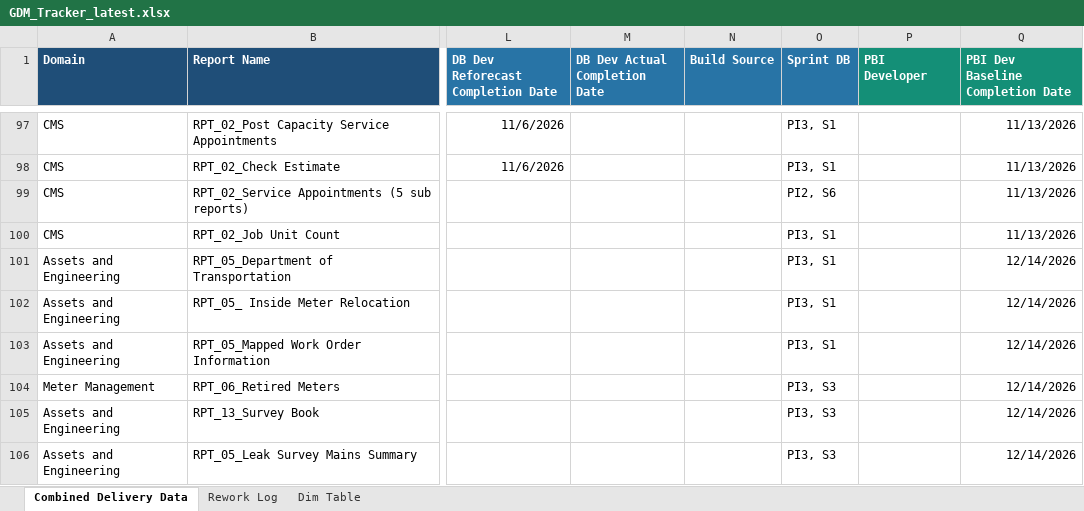
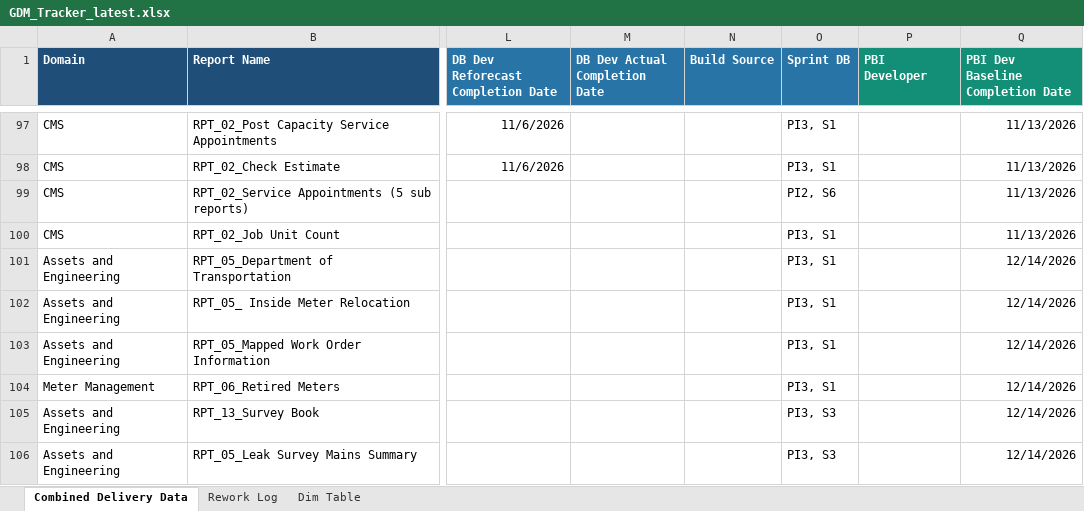
Before and after one commit to bezagetaneh01-lgtm/beza, an Excel workbook: docs/data/GDM_Tracker_latest.xlsx, sheet Combined Delivery Data, drawn as a sheet; only a part is shown, gaps mark what is left out; values as stored, in another font and other column widths than the file's, no borders; conditional formats and table styles not drawn; the diff names each change by its address in the sheet, - before the commit and + after, or states it on an @@ line.

Commit message:
Auto-sync tracker from SharePoint (2026-09-30 09:04)

```diff
--- a/docs/data/GDM_Tracker_latest.xlsx (sheet Combined Delivery Data)
+++ b/docs/data/GDM_Tracker_latest.xlsx (sheet Combined Delivery Data)
-O104 (Sprint DB): PI3, S3
+O104 (Sprint DB): PI3, S1
```
Also changed, not shown: public/data/GDM_Tracker_latest.xlsx.
